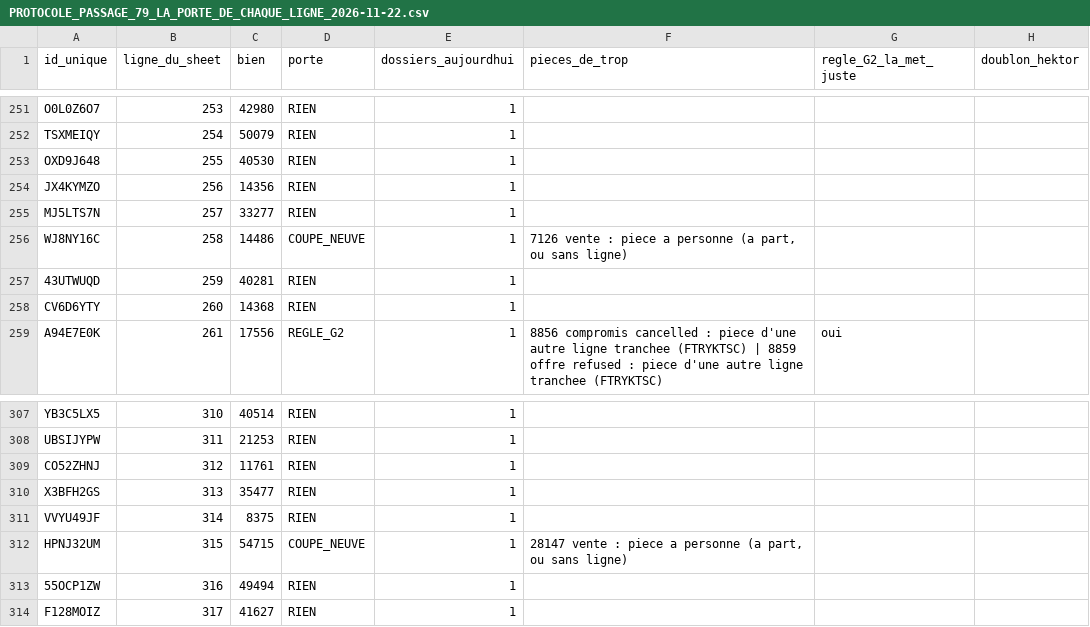
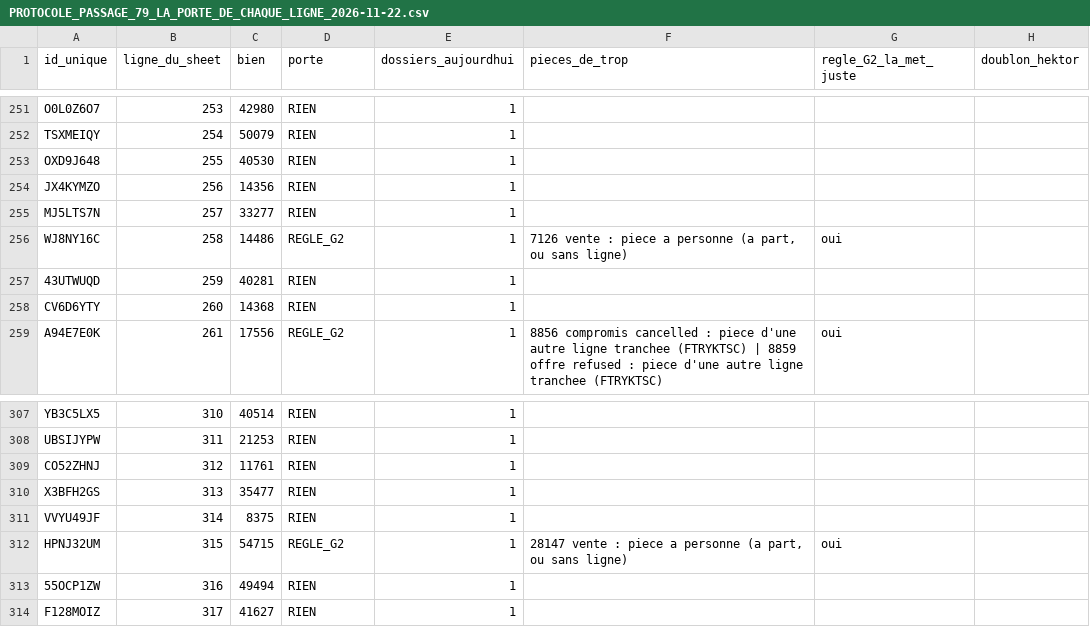
Before and after one commit to GTIImmo/Groupe-GTI, a CSV file: notice/PROTOCOLE_PASSAGE_79_LA_PORTE_DE_CHAQUE_LIGNE_2026-11-22.csv, drawn as a sheet; only a part is shown, gaps mark what is left out; the diff names each change by its address in the sheet, - before the commit and + after, or states it on an @@ line.

```diff
--- a/notice/PROTOCOLE_PASSAGE_79_LA_PORTE_DE_CHAQUE_LIGNE_2026-11-22.csv
+++ b/notice/PROTOCOLE_PASSAGE_79_LA_PORTE_DE_CHAQUE_LIGNE_2026-11-22.csv
-D256 (porte): COUPE_NEUVE
+D256 (porte): REGLE_G2
-G256 (regle_G2_la_met_juste): (empty)
+G256 (regle_G2_la_met_juste): oui
-D312 (porte): COUPE_NEUVE
+D312 (porte): REGLE_G2
-G312 (regle_G2_la_met_juste): (empty)
+G312 (regle_G2_la_met_juste): oui
```
Also changed, not shown: notice/PROTOCOLE_REALIGNEMENT_TEMPS1_LE_GESTE_A_BLANC_PASSAGE_79_AVEC_R26_2026-11-24.csv, 14 other files.
